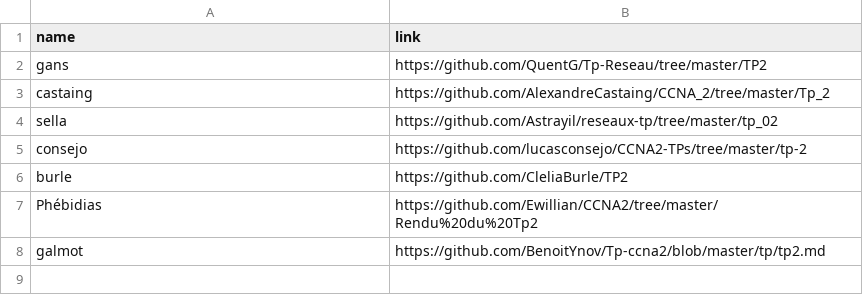
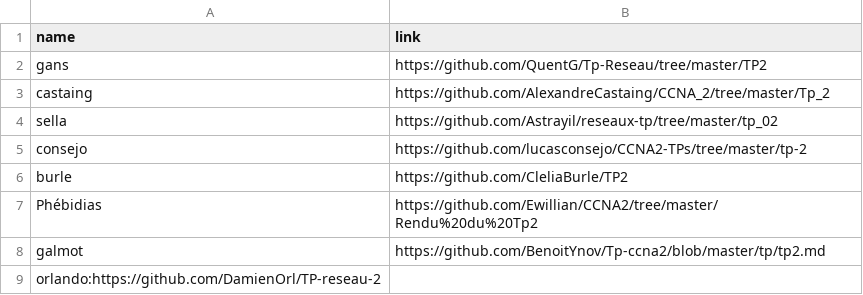
Before and after one commit to antoine33520/B2-Reseau-2018, a CSV file: tp/2/repo_links.csv, drawn as a sheet; the diff names each change by its address in the sheet, - before the commit and + after, or states it on an @@ line.

Commit message:
add orlando

```diff
--- a/tp/2/repo_links.csv
+++ b/tp/2/repo_links.csv
+row 9: orlando:https://github.com/DamienOrl/TP-reseau-2
```
